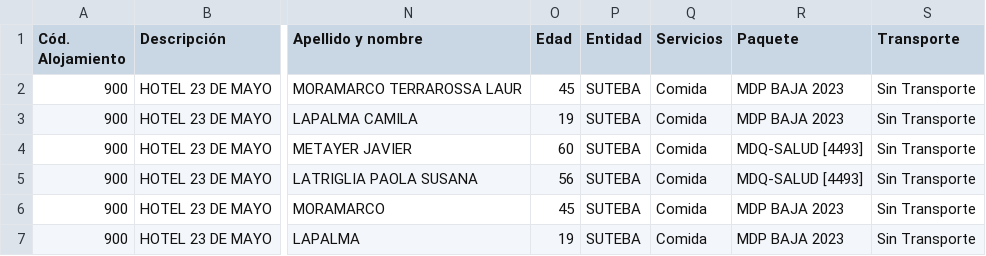
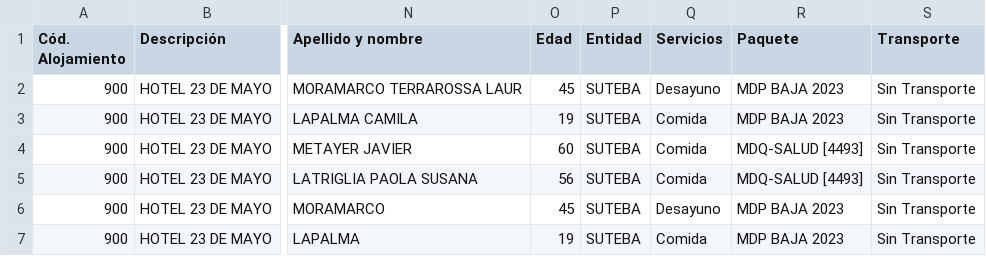
Before and after one commit to xpablodaniel/appHotel, a CSV file: consultaRegimenReport.csv, drawn as a sheet; only a part is shown, gaps mark what is left out; the diff names each change by its address in the sheet, - before the commit and + after, or states it on an @@ line.

```diff
--- a/consultaRegimenReport.csv
+++ b/consultaRegimenReport.csv
-Q2 (Servicios): Comida
+Q2 (Servicios): Desayuno
-Q6 (Servicios): Comida
+Q6 (Servicios): Desayuno
```
Also changed, not shown: 5 other files.
